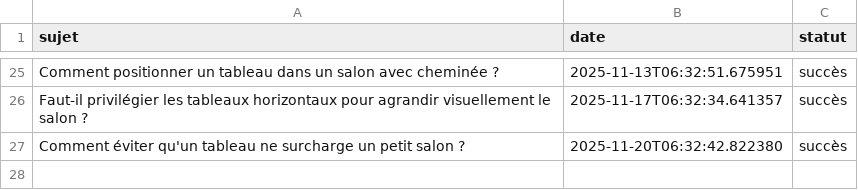
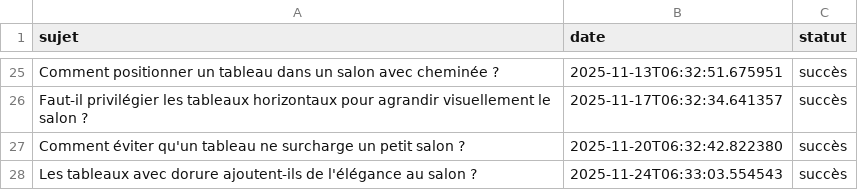
Before and after one commit to Metalosmose21/Salon-1, a CSV file: sujets_traites.csv, drawn as a sheet; only a part is shown, gaps mark what is left out.

```diff
--- a/sujets_traites.csv
+++ b/sujets_traites.csv
@@ -27 +27,2 @@ Faut-il privilégier les tableaux horizontaux pour agrandir visuellement le salo
 Comment éviter qu'un tableau ne surcharge un petit salon ?,2025-11-20T06:32:42.822380,succès
+Les tableaux avec dorure ajoutent-ils de l'élégance au salon ?,2025-11-24T06:33:03.554543,succès
```
Also changed, not shown: sujets.csv.
